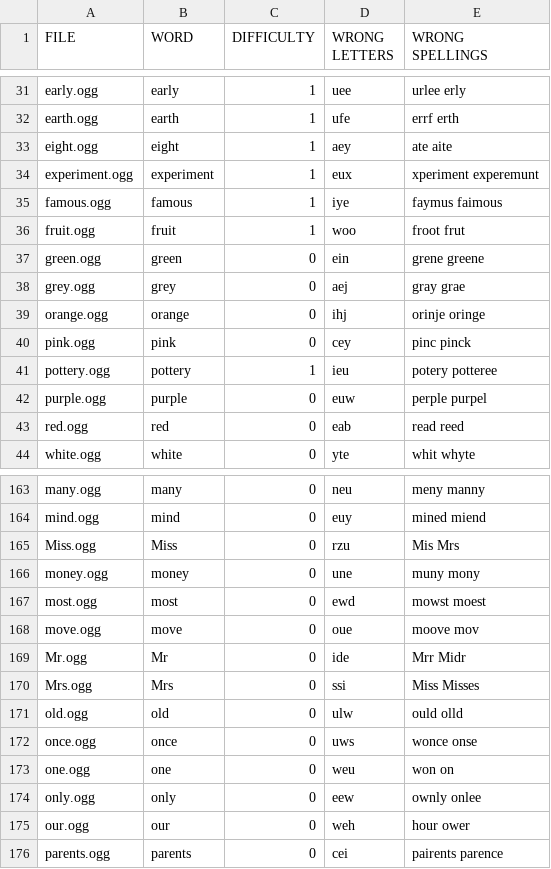
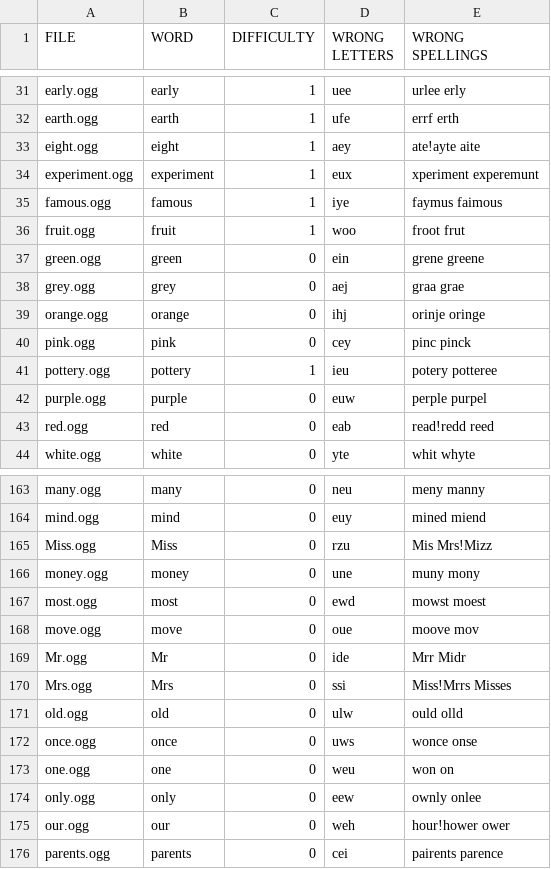
Before and after one commit to GrumpyLogic/GrumpySpell, a CSV file: docs/StreamingAssets/words.csv, drawn as a sheet; only a part is shown, gaps mark what is left out; the diff covers the shown part only.

```diff
--- a/docs/StreamingAssets/words.csv
+++ b/docs/StreamingAssets/words.csv
@@ -32,3 +32,3 @@ early.ogg,early,1,uee,urlee erly
 earth.ogg,earth,1,ufe,errf erth
-eight.ogg,eight,1,aey,ate aite
+eight.ogg,eight,1,aey,ate!ayte aite
 experiment.ogg,experiment,1,eux,xperiment experemunt
@@ -37,3 +37,3 @@ fruit.ogg,fruit,1,woo,froot frut
 green.ogg,green,0,ein,grene greene
-grey.ogg,grey,0,aej,gray grae
+grey.ogg,grey,0,aej,graa grae
 orange.ogg,orange,0,ihj,orinje oringe
@@ -42,3 +42,3 @@ pottery.ogg,pottery,1,ieu,potery potteree
 purple.ogg,purple,0,euw,perple purpel
-red.ogg,red,0,eab,read reed
+red.ogg,red,0,eab,read!redd reed
 white.ogg,white,0,yte,whit whyte
@@ -164,3 +164,3 @@ many.ogg,many,0,neu,meny manny
 mind.ogg,mind,0,euy,mined miend
-Miss.ogg,Miss,0,rzu,Mis Mrs
+Miss.ogg,Miss,0,rzu,Mis Mrs!Mizz
 money.ogg,money,0,une,muny mony
@@ -169,3 +169,3 @@ move.ogg,move,0,oue,moove mov
 Mr.ogg,Mr,0,ide,Mrr Midr
-Mrs.ogg,Mrs,0,ssi,Miss Misses
+Mrs.ogg,Mrs,0,ssi,Miss!Mrrs Misses
 old.ogg,old,0,ulw,ould olld
@@ -174,3 +174,3 @@ one.ogg,one,0,weu,won on
 only.ogg,only,0,eew,ownly onlee
-our.ogg,our,0,weh,hour ower
+our.ogg,our,0,weh,hour!hower ower
 parents.ogg,parents,0,cei,pairents parence
```
Also changed, not shown: 30 edited cells elsewhere in this file, 4 other files.
